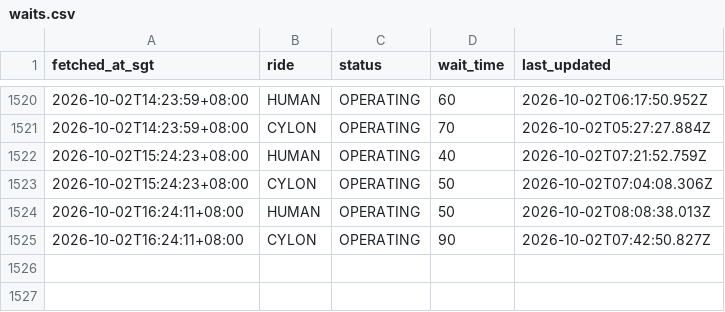
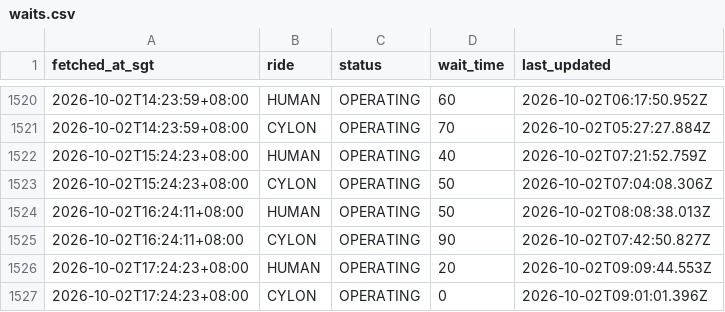
Before and after one commit to huiminli1998/uss-wait-times, a CSV file: waits.csv, drawn as a sheet; only a part is shown, gaps mark what is left out; the diff names each change by its address in the sheet, - before the commit and + after, or states it on an @@ line.

```diff
--- a/waits.csv
+++ b/waits.csv
+row 1526: 2026-10-02T17:24:23+08:00 | HUMAN | OPERATING | 20 | 2026-10-02T09:09:44.553Z
+row 1527: 2026-10-02T17:24:23+08:00 | CYLON | OPERATING | 0 | 2026-10-02T09:01:01.396Z
```
